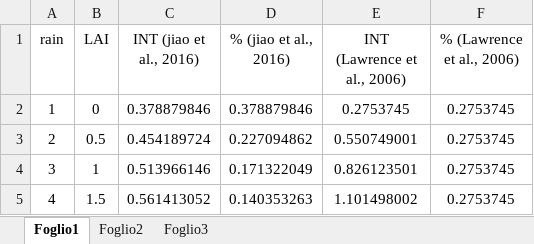
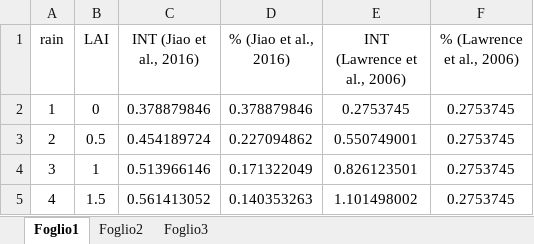
Before and after one commit to Forest-Modelling-Lab/3D-CMCC-FEM, an Excel workbook: software/3D-CMCC-Forest-Model/tables/rain_interception.xlsx, sheet Foglio1, drawn as a sheet; only a part is shown; values as stored, in another font and other column widths than the file's, no borders; charts and pictures not drawn; the diff names each change by its address in the sheet, - before the commit and + after, or states it on an @@ line.

```diff
--- a/software/3D-CMCC-Forest-Model/tables/rain_interception.xlsx (sheet Foglio1)
+++ b/software/3D-CMCC-Forest-Model/tables/rain_interception.xlsx (sheet Foglio1)
-C1: INT (jiao et al., 2016)
+C1: INT (Jiao et al., 2016)
-D1: % (jiao et al., 2016)
+D1: % (Jiao et al., 2016)
```
Also changed, not shown: charts or pictures, 20 other files.
